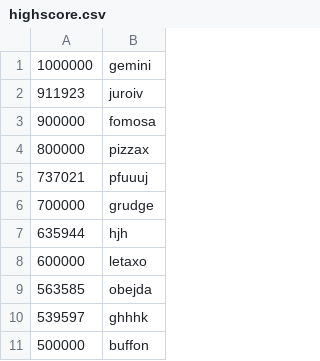
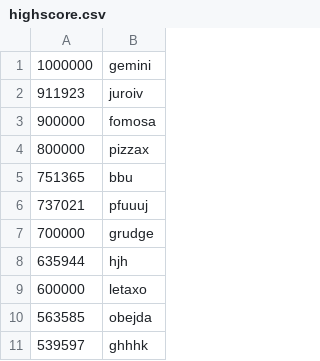
Before and after one commit to gdermog/invaders, a CSV file: highscore.csv, drawn as a sheet; only a part is shown; the shorter side is filled out with more unchanged rows; the diff names each change by its address in the sheet, - before the commit and + after, or states it on an @@ line.

```diff
--- a/highscore.csv
+++ b/highscore.csv
+row 5: 751365 | bbu
```
Also changed, not shown: 52 other files.
